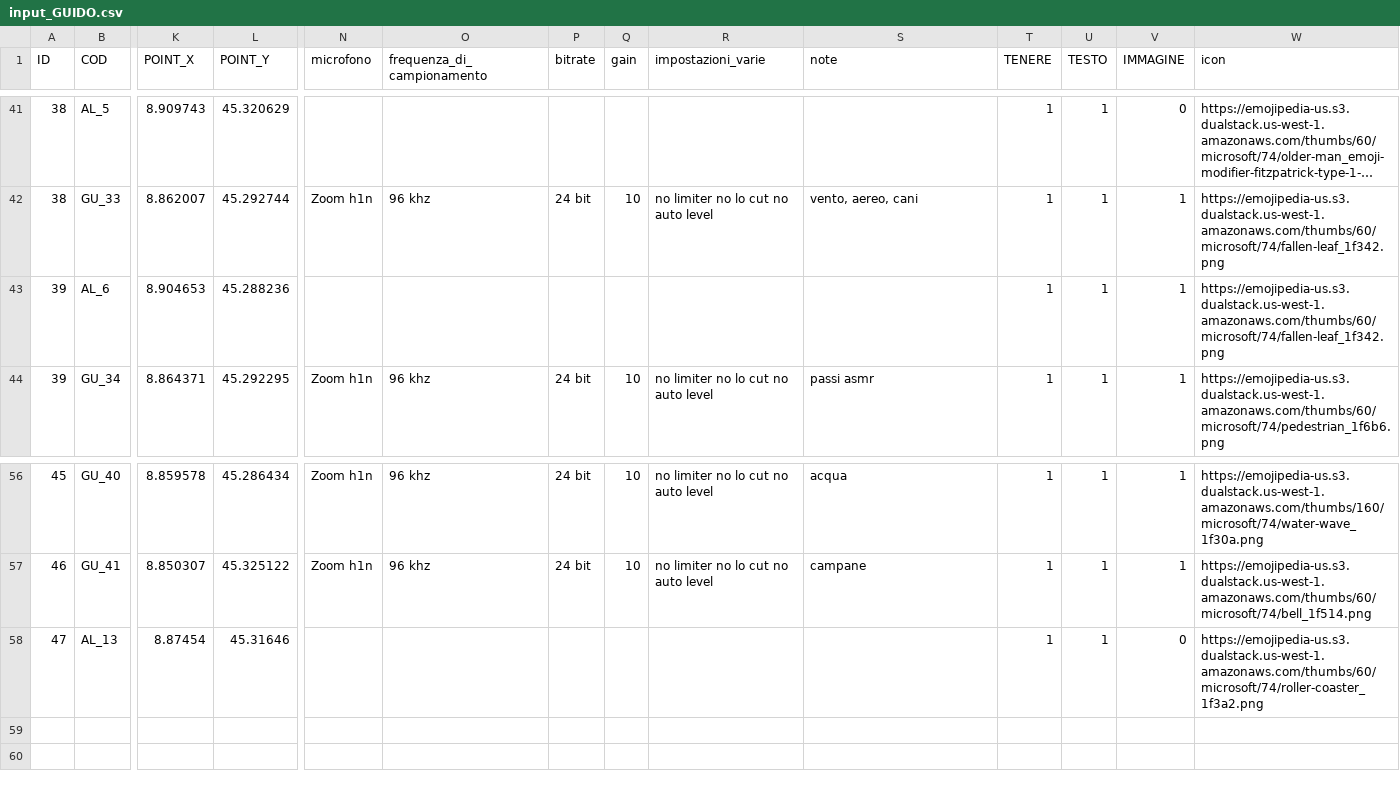
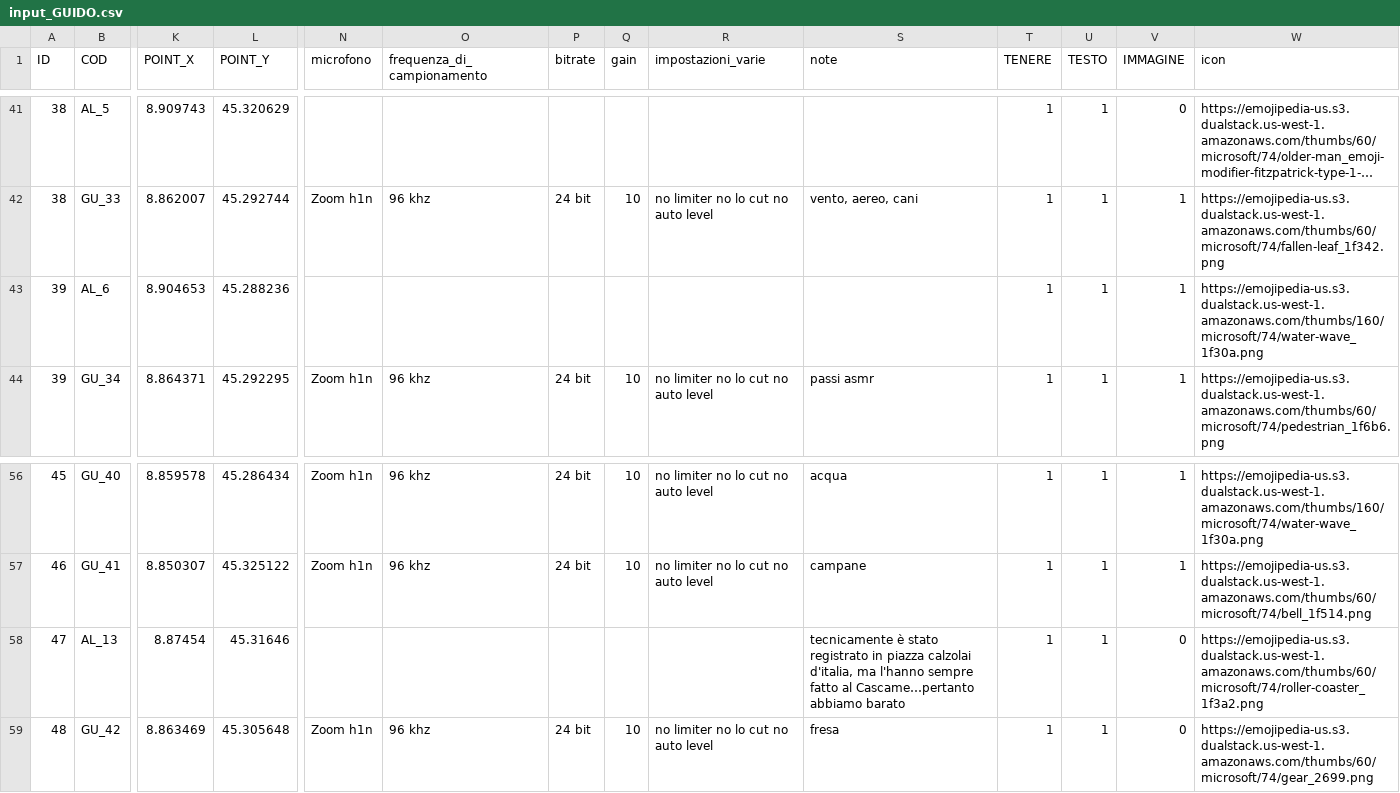
Before and after one commit to gui-doh/PAESAGGIO-SONORO-webgis, a CSV file: v041/dati/input_GUIDO.csv, drawn as a sheet; only a part is shown, gaps mark what is left out; long unchanged cells end in …; rows hold the shown columns only; the diff names each change by its address in the sheet, - before the commit and + after, or states it on an @@ line.

```diff
--- a/v041/dati/input_GUIDO.csv
+++ b/v041/dati/input_GUIDO.csv
-W43 (icon): https://emojipedia-us.s3.dualstack.us-west-1.amazonaws.com/thumbs/60/microsoft/74/fallen-leaf_1f342.png
+W43 (icon): https://emojipedia-us.s3.dualstack.us-west-1.amazonaws.com/thumbs/160/microsoft/74/water-wave_1f30a.png
-S58 (note): (empty)
+S58 (note): tecnicamente è stato registrato in piazza calzolai d'italia, ma l'hanno sempre fatto al Cascame…pertanto abbiamo barato
+row 59: 48 | GU_42 | 8.863469 | 45.305648 | Zoom h1n | 96 khz | 24 bit | 10 | no limiter no lo cut no auto level | fresa | 1 | 1 | 0 | https://emojipedia-us.s3.dualstack.us-west-1.amazonaws.com/thumbs/60/microsoft/74/gear_2699.png
```
Also changed, not shown: 4 other files.
